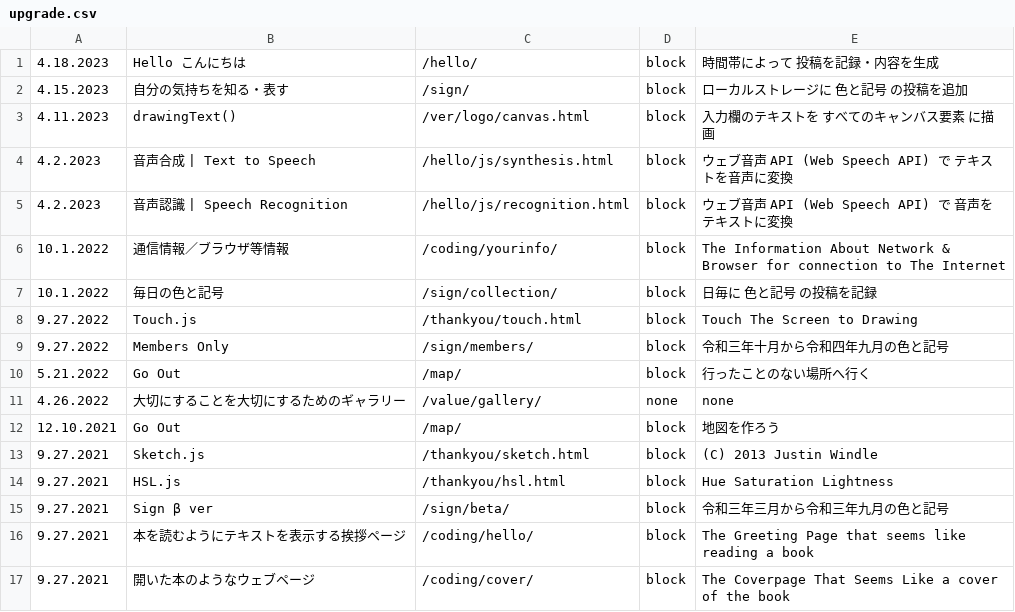
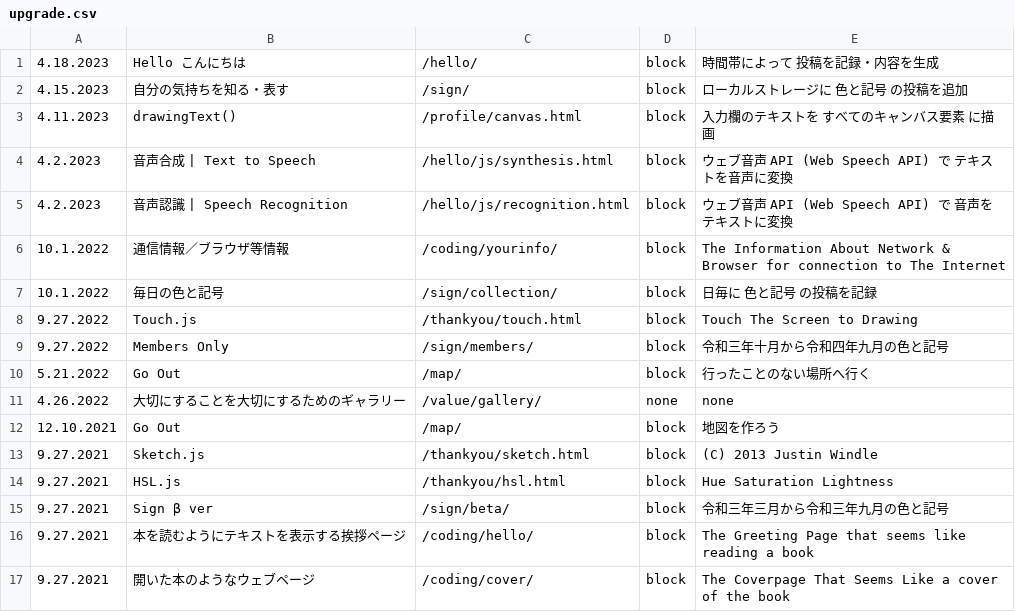
Before and after one commit to c-c-space/.github, a CSV file: ver/csv/upgrade.csv, drawn as a sheet.

```diff
--- a/ver/csv/upgrade.csv
+++ b/ver/csv/upgrade.csv
@@ -2,3 +2,3 @@
 "4.15.2023","自分の気持ちを知る・表す","/sign/","block","ローカルストレージに 色と記号 の投稿を追加"
-"4.11.2023","drawingText()","/ver/logo/canvas.html","block","入力欄のテキストを すべてのキャンバス要素 に描画"
+"4.11.2023","drawingText()","/profile/canvas.html","block","入力欄のテキストを すべてのキャンバス要素 に描画"
 "4.2.2023","音声合成 | Text to Speech","/hello/js/synthesis.html","block","ウェブ音声 API (Web Speech API) で テキストを音声に変換"
```
Also changed, not shown: ver/csv/index.csv.
